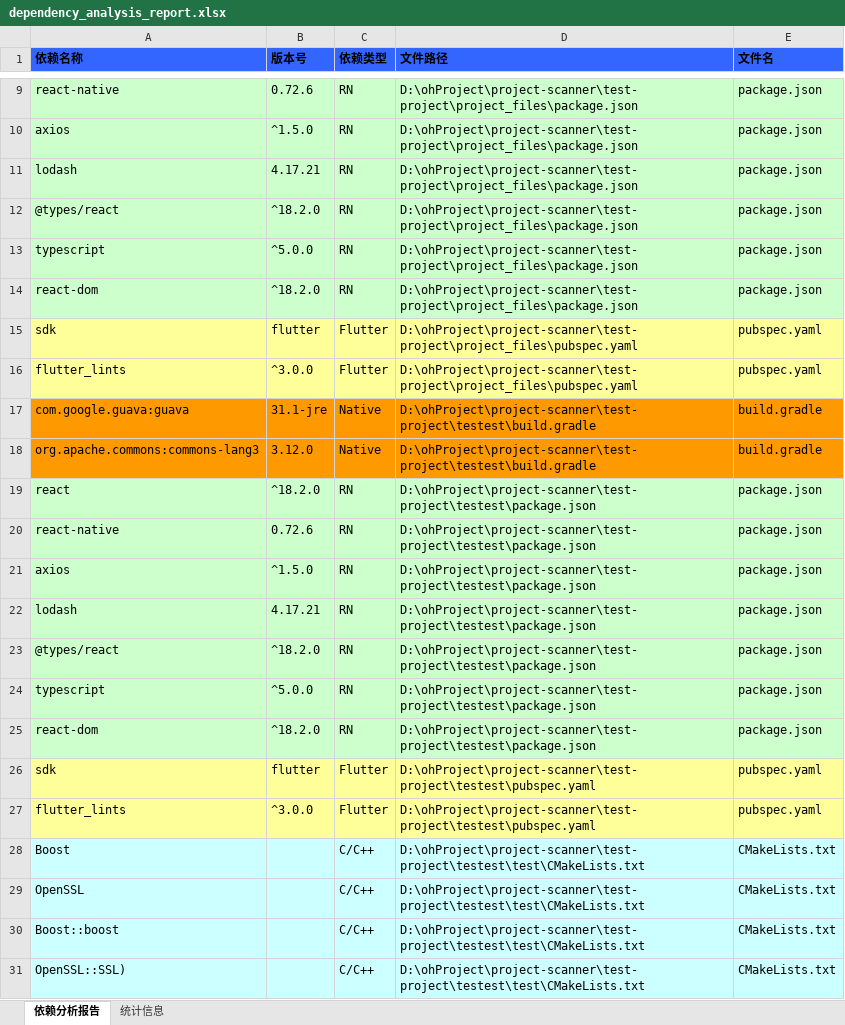
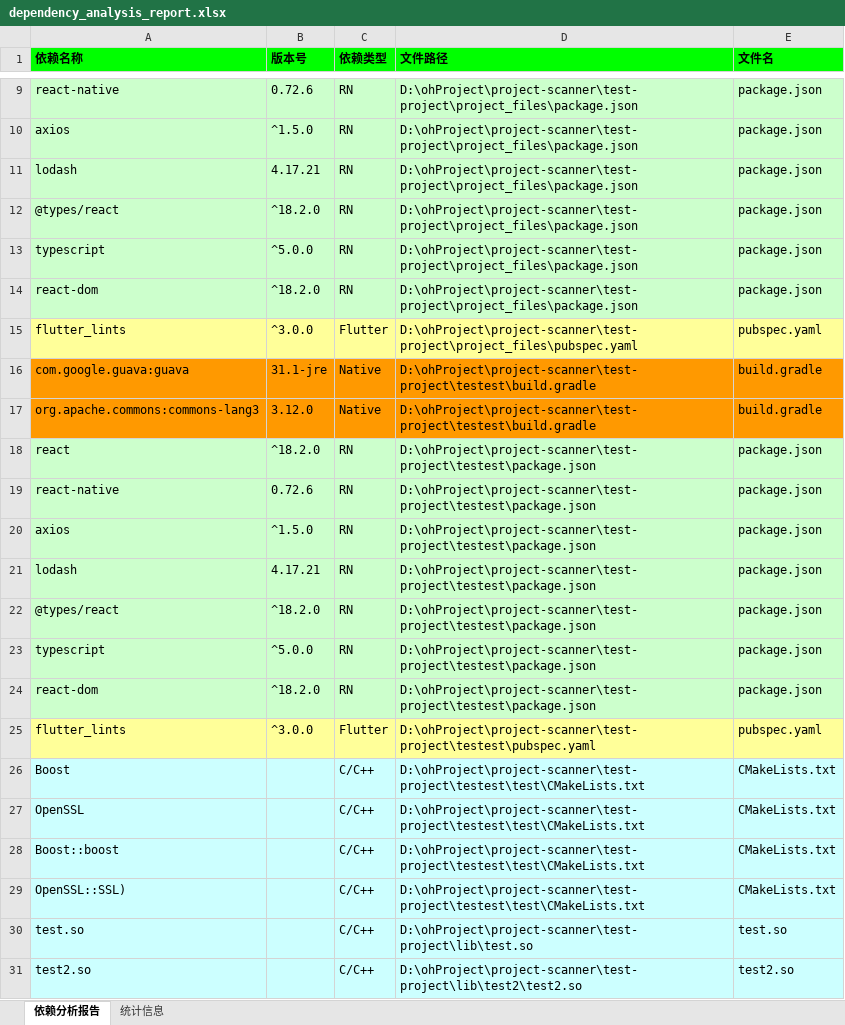
Before and after one commit to LIUHAIK/project-scanner, an Excel workbook: test-project/dependency_analysis_report.xlsx, sheet 依赖分析报告, drawn as a sheet; only a part is shown, gaps mark what is left out; values as stored, in another font and other column widths than the file's, no borders; removed rows and columns are numbered as before the commit, all else as after; the diff names each change by its address in the sheet, - before the commit and + after, or states it on an @@ line.

```diff
--- a/test-project/dependency_analysis_report.xlsx (sheet 依赖分析报告)
+++ b/test-project/dependency_analysis_report.xlsx (sheet 依赖分析报告)
-A1:E1 fill: #3366FF
+A1:E1 fill: #00FF00
-row 15: sdk | flutter | Flutter | D:\ohProject\project-scanner\test-project\project_files\pubspec.yaml | pubspec.yaml
-row 26: sdk | flutter | Flutter | D:\ohProject\project-scanner\test-project\testest\pubspec.yaml | pubspec.yaml
+row 30: test.so |  | C/C++ | D:\ohProject\project-scanner\test-project\lib\test.so | test.so
+row 31: test2.so |  | C/C++ | D:\ohProject\project-scanner\test-project\lib\test2\test2.so | test2.so
```
Also changed, not shown: sheet 统计信息, 8 other files.
